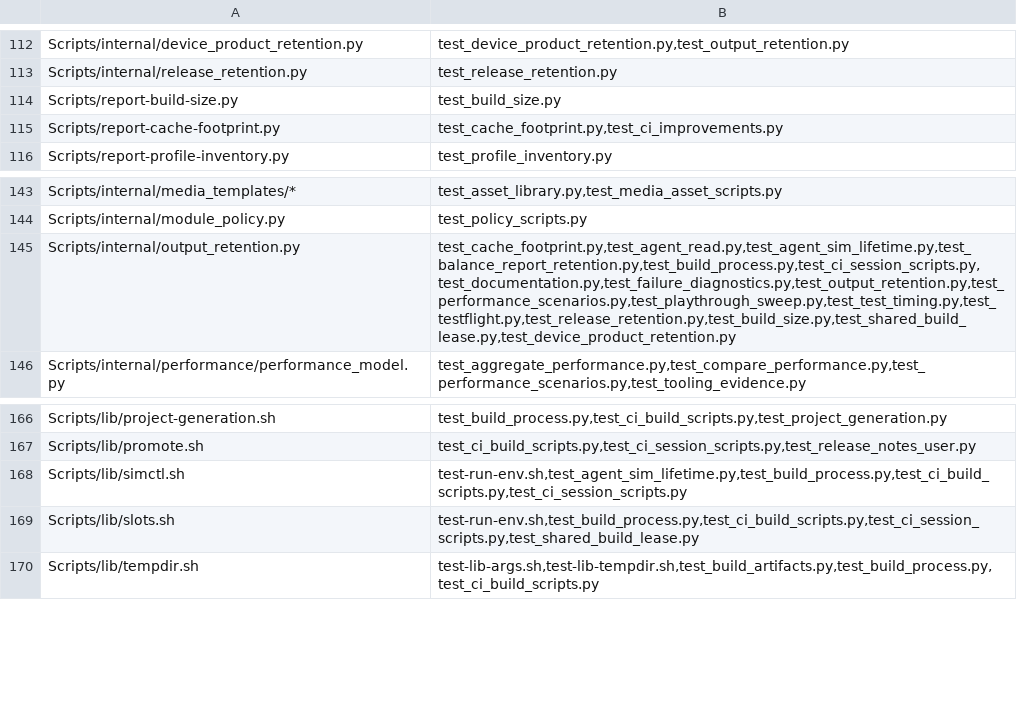
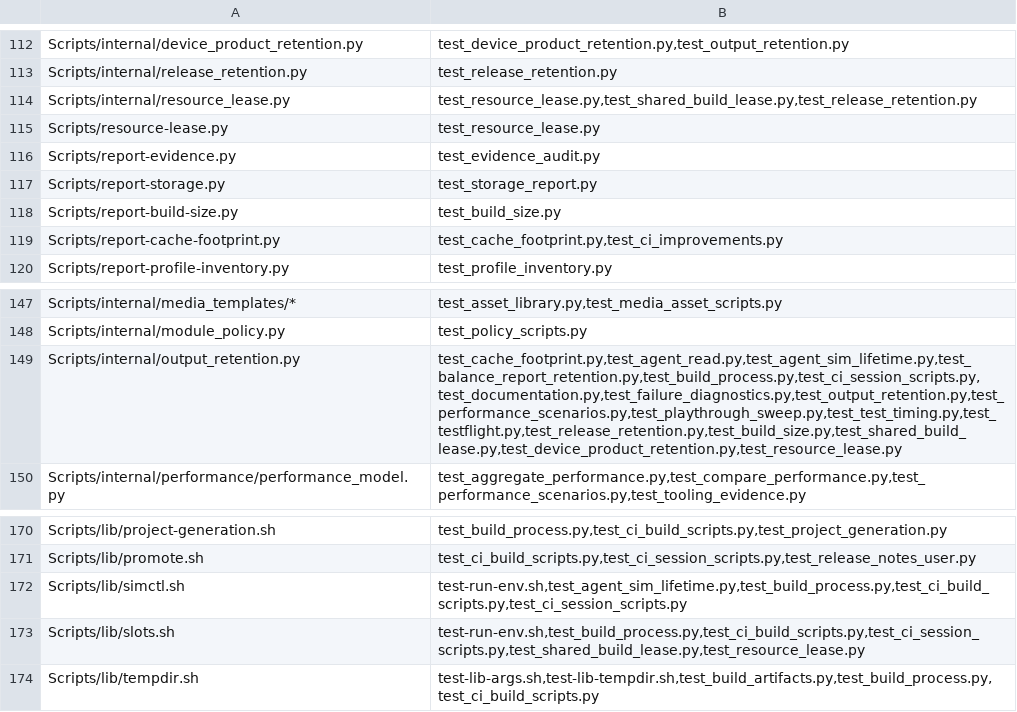
Before and after one commit to Talyen/Trinket, a TSV file: Scripts/config/script-regressions.tsv, drawn as a sheet; only a part is shown, gaps mark what is left out.

Commit message:
Scope storage leases and audit retained evidence

```diff
--- a/Scripts/config/script-regressions.tsv
+++ b/Scripts/config/script-regressions.tsv
@@ -113,2 +113,6 @@ Scripts/internal/device_product_retention.py	test_device_product_retention.py,te
 Scripts/internal/release_retention.py	test_release_retention.py
+Scripts/internal/resource_lease.py	test_resource_lease.py,test_shared_build_lease.py,test_release_retention.py
+Scripts/resource-lease.py	test_resource_lease.py
+Scripts/report-evidence.py	test_evidence_audit.py
+Scripts/report-storage.py	test_storage_report.py
 Scripts/report-build-size.py	test_build_size.py
@@ -144,3 +148,3 @@ Scripts/internal/media_templates/*	test_asset_library.py,test_media_asset_script
 Scripts/internal/module_policy.py	test_policy_scripts.py
-Scripts/internal/output_retention.py	test_cache_footprint.py,test_agent_read.py,test_agent_sim_lifetime.py,test_balance_report_retention.py,test_build_process.py,test_ci_session_scripts.py,test_documentation.py,test_failure_diagnostics.py,test_output_retention.py,test_performance_scenarios.py,test_playthrough_sweep.py,test_test_timing.py,test_testflight.py,test_release_retention.py,test_build_size.py,test_shared_build_lease.py,test_device_product_retention.py
+Scripts/internal/output_retention.py	test_cache_footprint.py,test_agent_read.py,test_agent_sim_lifetime.py,test_balance_report_retention.py,test_build_process.py,test_ci_session_scripts.py,test_documentation.py,test_failure_diagnostics.py,test_output_retention.py,test_performance_scenarios.py,test_playthrough_sweep.py,test_test_timing.py,test_testflight.py,test_release_retention.py,test_build_size.py,test_shared_build_lease.py,test_device_product_retention.py,test_resource_lease.py
 Scripts/internal/performance/performance_model.py	test_aggregate_performance.py,test_compare_performance.py,test_performance_scenarios.py,test_tooling_evidence.py
@@ -168,3 +172,3 @@ Scripts/lib/promote.sh	test_ci_build_scripts.py,test_ci_session_scripts.py,test_
 Scripts/lib/simctl.sh	test-run-env.sh,test_agent_sim_lifetime.py,test_build_process.py,test_ci_build_scripts.py,test_ci_session_scripts.py
-Scripts/lib/slots.sh	test-run-env.sh,test_build_process.py,test_ci_build_scripts.py,test_ci_session_scripts.py,test_shared_build_lease.py
+Scripts/lib/slots.sh	test-run-env.sh,test_build_process.py,test_ci_build_scripts.py,test_ci_session_scripts.py,test_shared_build_lease.py,test_resource_lease.py
 Scripts/lib/tempdir.sh	test-lib-args.sh,test-lib-tempdir.sh,test_build_artifacts.py,test_build_process.py,test_ci_build_scripts.py
```
Also changed, not shown: 16 other files.
